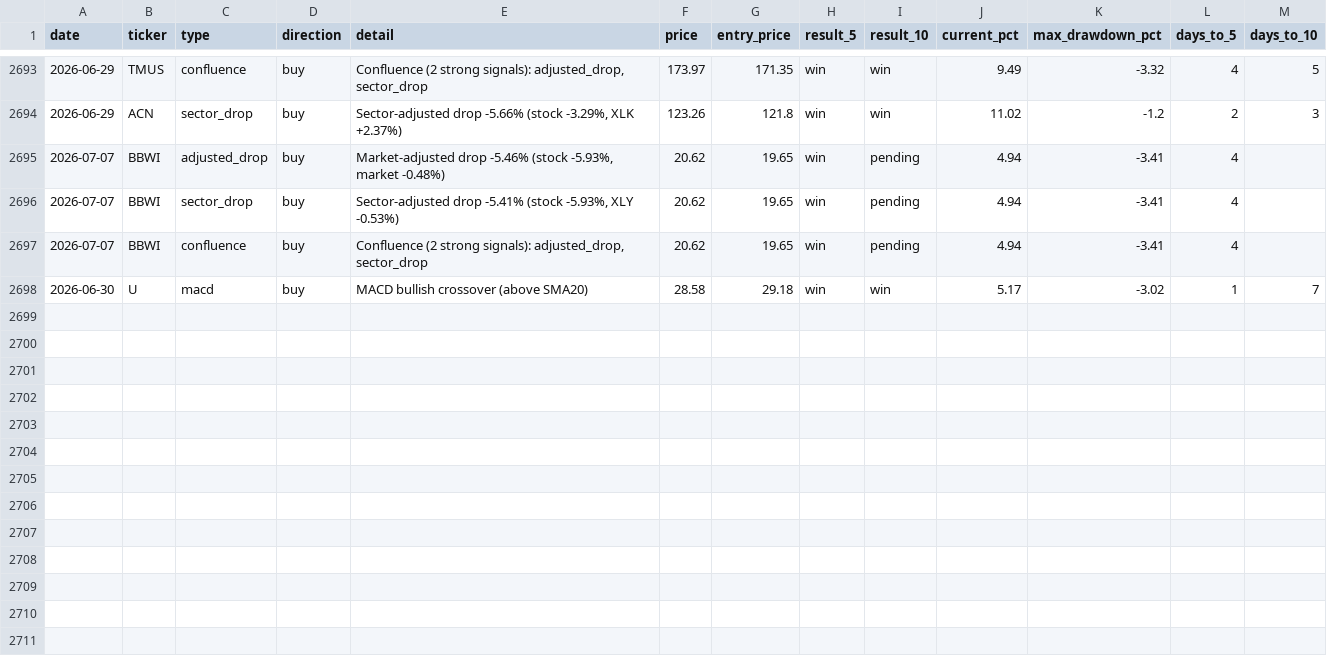
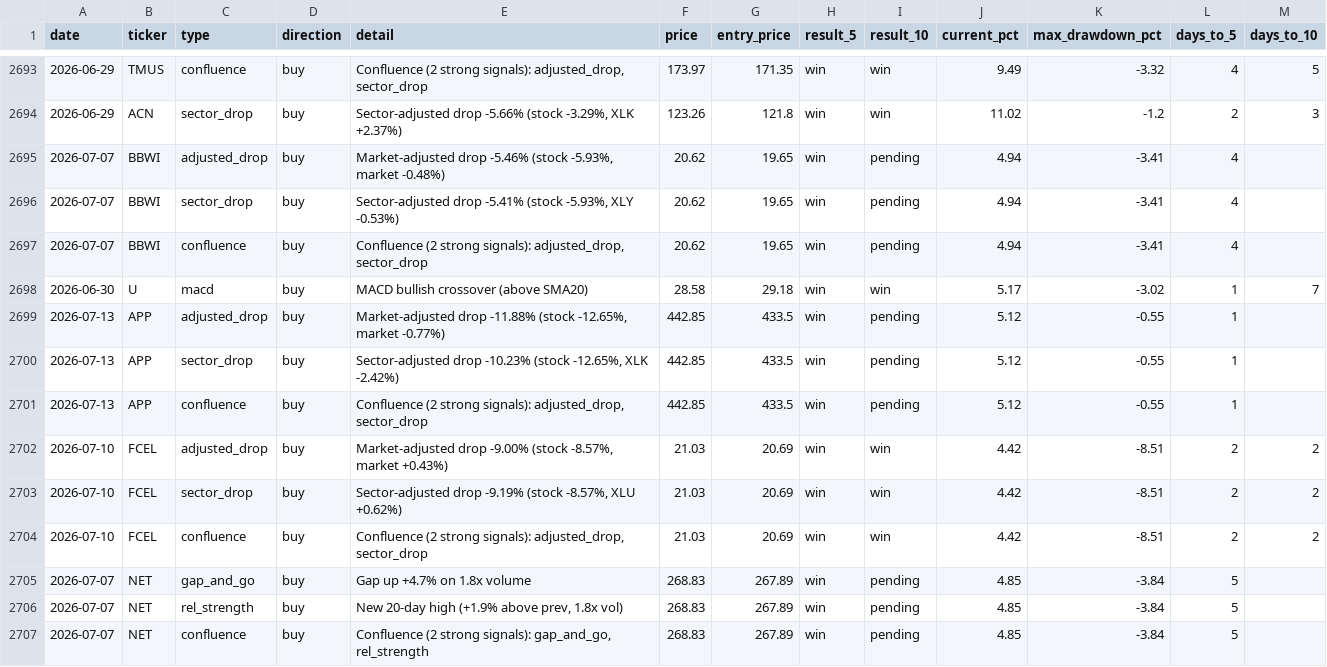
Before and after one commit to utoraman/rapidsift, a CSV file: data/signal_history.csv, drawn as a sheet; only a part is shown, gaps mark what is left out; the diff names each change by its address in the sheet, - before the commit and + after, or states it on an @@ line.

```diff
--- a/data/signal_history.csv
+++ b/data/signal_history.csv
+row 2699: 2026-07-13 | APP | adjusted_drop | buy | Market-adjusted drop -11.88% (stock -12.65%, market -0.77%) | 442.85 | 433.5 | win | pending | 5.12 | -0.55 | 1
+row 2700: 2026-07-13 | APP | sector_drop | buy | Sector-adjusted drop -10.23% (stock -12.65%, XLK -2.42%) | 442.85 | 433.5 | win | pending | 5.12 | -0.55 | 1
+row 2701: 2026-07-13 | APP | confluence | buy | Confluence (2 strong signals): adjusted_drop, sector_drop | 442.85 | 433.5 | win | pending | 5.12 | -0.55 | 1
+row 2702: 2026-07-10 | FCEL | adjusted_drop | buy | Market-adjusted drop -9.00% (stock -8.57%, market +0.43%) | 21.03 | 20.69 | win | win | 4.42 | -8.51 | 2 | 2
+row 2703: 2026-07-10 | FCEL | sector_drop | buy | Sector-adjusted drop -9.19% (stock -8.57%, XLU +0.62%) | 21.03 | 20.69 | win | win | 4.42 | -8.51 | 2 | 2
+row 2704: 2026-07-10 | FCEL | confluence | buy | Confluence (2 strong signals): adjusted_drop, sector_drop | 21.03 | 20.69 | win | win | 4.42 | -8.51 | 2 | 2
+row 2705: 2026-07-07 | NET | gap_and_go | buy | Gap up +4.7% on 1.8x volume | 268.83 | 267.89 | win | pending | 4.85 | -3.84 | 5
+row 2706: 2026-07-07 | NET | rel_strength | buy | New 20-day high (+1.9% above prev, 1.8x vol) | 268.83 | 267.89 | win | pending | 4.85 | -3.84 | 5
+row 2707: 2026-07-07 | NET | confluence | buy | Confluence (2 strong signals): gap_and_go, rel_strength | 268.83 | 267.89 | win | pending | 4.85 | -3.84 | 5
```
Also changed, not shown: 2 other files.
